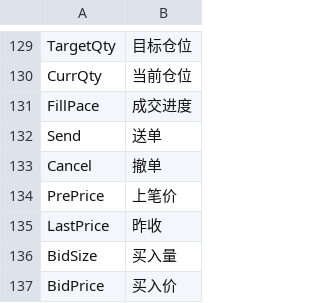
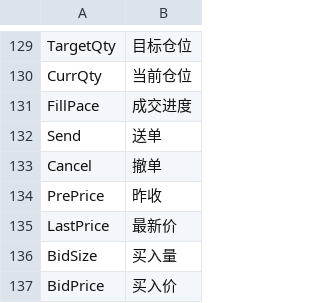
Before and after one commit to EasierChan/DockableUI, a CSV file: hanization.csv, drawn as a sheet; only a part is shown, gaps mark what is left out.

Commit message:
update 汉化文件;

```diff
--- a/hanization.csv
+++ b/hanization.csv
@@ -133,4 +133,4 @@ Send,送单
 Cancel,撤单
-PrePrice,上笔价
-LastPrice,昨收
+PrePrice,昨收
+LastPrice,最新价
 BidSize,买入量
```
